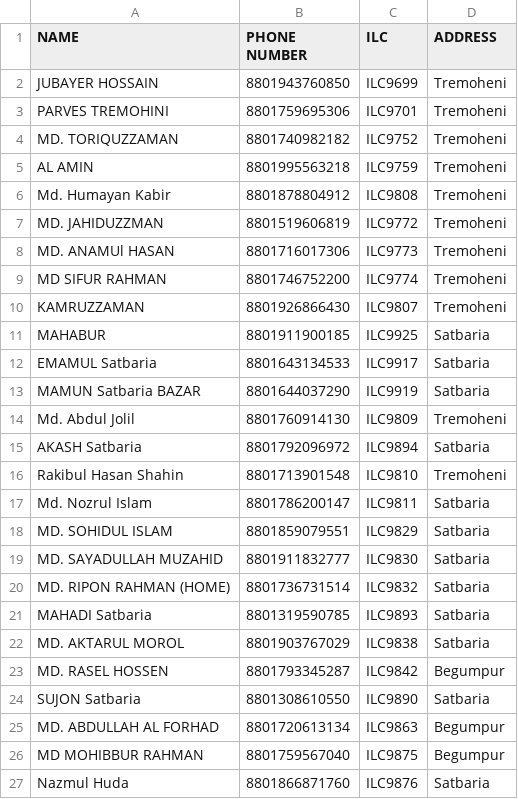
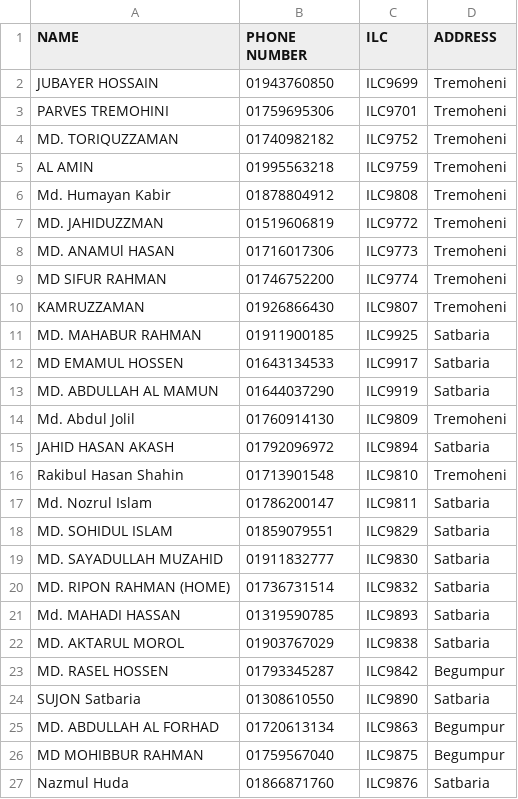
Before and after one commit to masud673/masud, a CSV file: list.csv, drawn as a sheet; only a part is shown; the diff covers the shown part only.

Commit message:
list.csv

```diff
--- a/list.csv
+++ b/list.csv
@@ -1,27 +1,27 @@
 NAME,PHONE NUMBER,ILC,ADDRESS
-JUBAYER HOSSAIN,8801943760850,ILC9699,Tremoheni
-PARVES TREMOHINI,8801759695306,ILC9701,Tremoheni
-MD. TORIQUZZAMAN,8801740982182,ILC9752,Tremoheni
-AL AMIN,8801995563218,ILC9759,Tremoheni
-Md. Humayan Kabir,8801878804912,ILC9808,Tremoheni
-MD. JAHIDUZZMAN,8801519606819,ILC9772,Tremoheni
-MD. ANAMUl HASAN,8801716017306,ILC9773,Tremoheni
-MD SIFUR RAHMAN,8801746752200,ILC9774,Tremoheni
-KAMRUZZAMAN,8801926866430,ILC9807,Tremoheni
-MAHABUR ,8801911900185,ILC9925,Satbaria
-EMAMUL Satbaria,8801643134533,ILC9917,Satbaria
-MAMUN Satbaria BAZAR,8801644037290,ILC9919,Satbaria
-Md. Abdul Jolil,8801760914130,ILC9809,Tremoheni
-AKASH Satbaria,8801792096972,ILC9894,Satbaria
-Rakibul Hasan Shahin,8801713901548,ILC9810,Tremoheni
-Md. Nozrul Islam,8801786200147,ILC9811,Satbaria
-MD. SOHIDUL ISLAM,8801859079551,ILC9829,Satbaria
-MD. SAYADULLAH MUZAHID,8801911832777,ILC9830,Satbaria
-MD. RIPON RAHMAN (HOME),8801736731514,ILC9832,Satbaria
-MAHADI Satbaria,8801319590785,ILC9893,Satbaria
-MD. AKTARUL MOROL,8801903767029,ILC9838,Satbaria
-MD. RASEL HOSSEN,8801793345287,ILC9842,Begumpur
-SUJON Satbaria,8801308610550,ILC9890,Satbaria
-MD. ABDULLAH AL FORHAD,8801720613134,ILC9863,Begumpur
-MD MOHIBBUR RAHMAN,8801759567040,ILC9875,Begumpur
-Nazmul Huda,8801866871760,ILC9876,Satbaria
+JUBAYER HOSSAIN,01943760850,ILC9699,Tremoheni
+PARVES TREMOHINI,01759695306,ILC9701,Tremoheni
+MD. TORIQUZZAMAN,01740982182,ILC9752,Tremoheni
+AL AMIN,01995563218,ILC9759,Tremoheni
+Md. Humayan Kabir,01878804912,ILC9808,Tremoheni
+MD. JAHIDUZZMAN,01519606819,ILC9772,Tremoheni
+MD. ANAMUl HASAN,01716017306,ILC9773,Tremoheni
+MD SIFUR RAHMAN,01746752200,ILC9774,Tremoheni
+KAMRUZZAMAN,01926866430,ILC9807,Tremoheni
+MD. MAHABUR RAHMAN,01911900185,ILC9925,Satbaria
+MD EMAMUL HOSSEN,01643134533,ILC9917,Satbaria
+MD. ABDULLAH AL MAMUN,01644037290,ILC9919,Satbaria
+Md. Abdul Jolil,01760914130,ILC9809,Tremoheni
+JAHID HASAN AKASH,01792096972,ILC9894,Satbaria
+Rakibul Hasan Shahin,01713901548,ILC9810,Tremoheni
+Md. Nozrul Islam,01786200147,ILC9811,Satbaria
+MD. SOHIDUL ISLAM,01859079551,ILC9829,Satbaria
+MD. SAYADULLAH MUZAHID,01911832777,ILC9830,Satbaria
+MD. RIPON RAHMAN (HOME),01736731514,ILC9832,Satbaria
+Md. MAHADI HASSAN,01319590785,ILC9893,Satbaria
+MD. AKTARUL MOROL,01903767029,ILC9838,Satbaria
+MD. RASEL HOSSEN,01793345287,ILC9842,Begumpur
+SUJON Satbaria,01308610550,ILC9890,Satbaria
+MD. ABDULLAH AL FORHAD,01720613134,ILC9863,Begumpur
+MD MOHIBBUR RAHMAN,01759567040,ILC9875,Begumpur
+Nazmul Huda,01866871760,ILC9876,Satbaria
```
Also changed, not shown: 155 edited cells elsewhere in this file.
